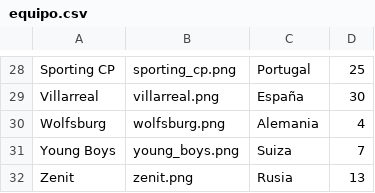
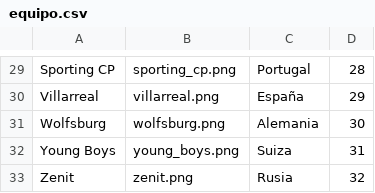
Before and after one commit to Albertojserr/Champions, a CSV file: docs/equipo.csv, drawn as a sheet; only a part is shown, gaps mark what is left out; addresses are those after the commit; the diff covers the shown part only; the diff names each change by its address in the sheet, - before the commit and + after, or states it on an @@ line.

```diff
--- a/docs/equipo.csv
+++ b/docs/equipo.csv
-D29: 25
+D29: 28
-D30: 30
+D30: 29
-D31: 4
+D31: 30
-D32: 7
+D32: 31
-D33: 13
+D33: 32
```
Also changed, not shown: 1 added row and 28 edited cells elsewhere in this file, 58 other files.
